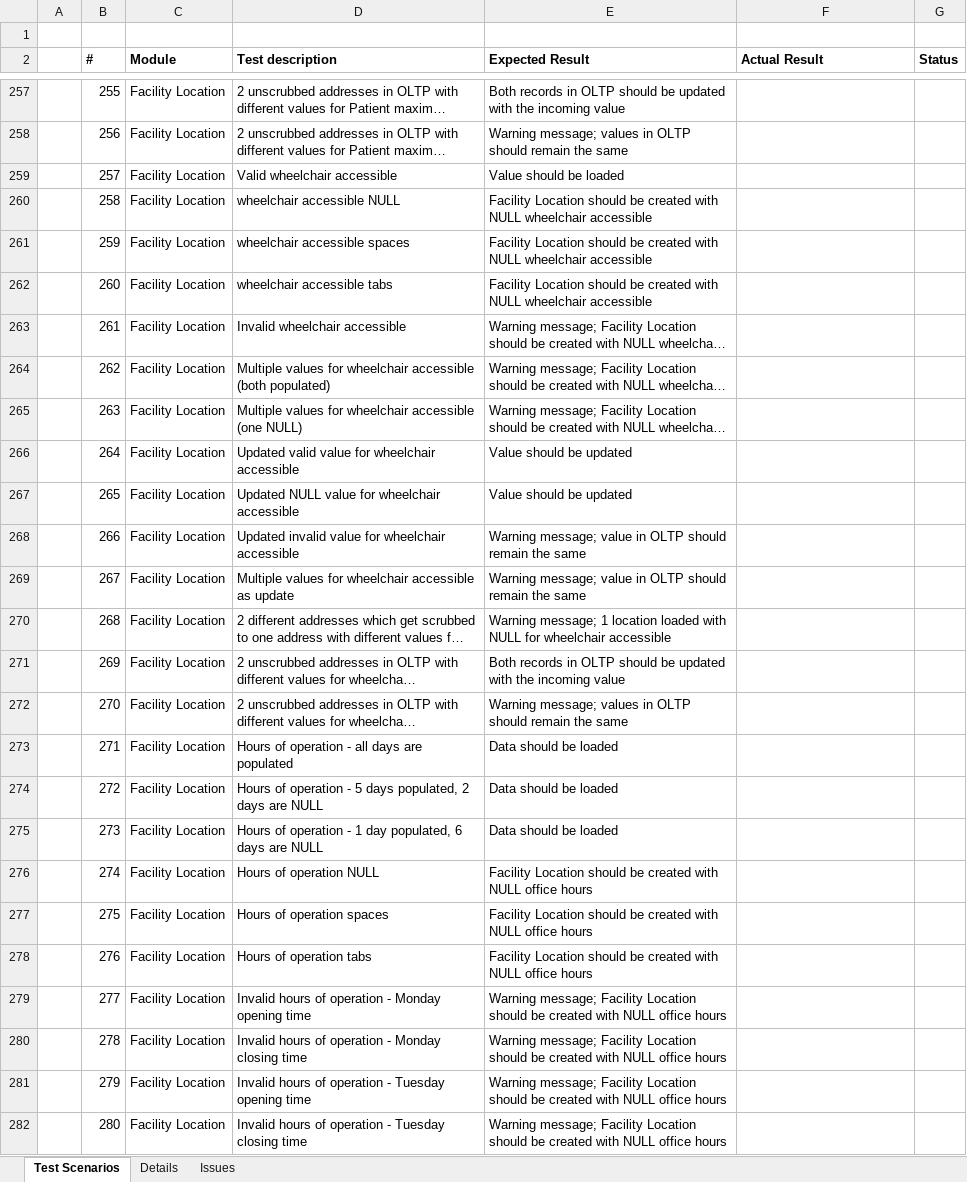
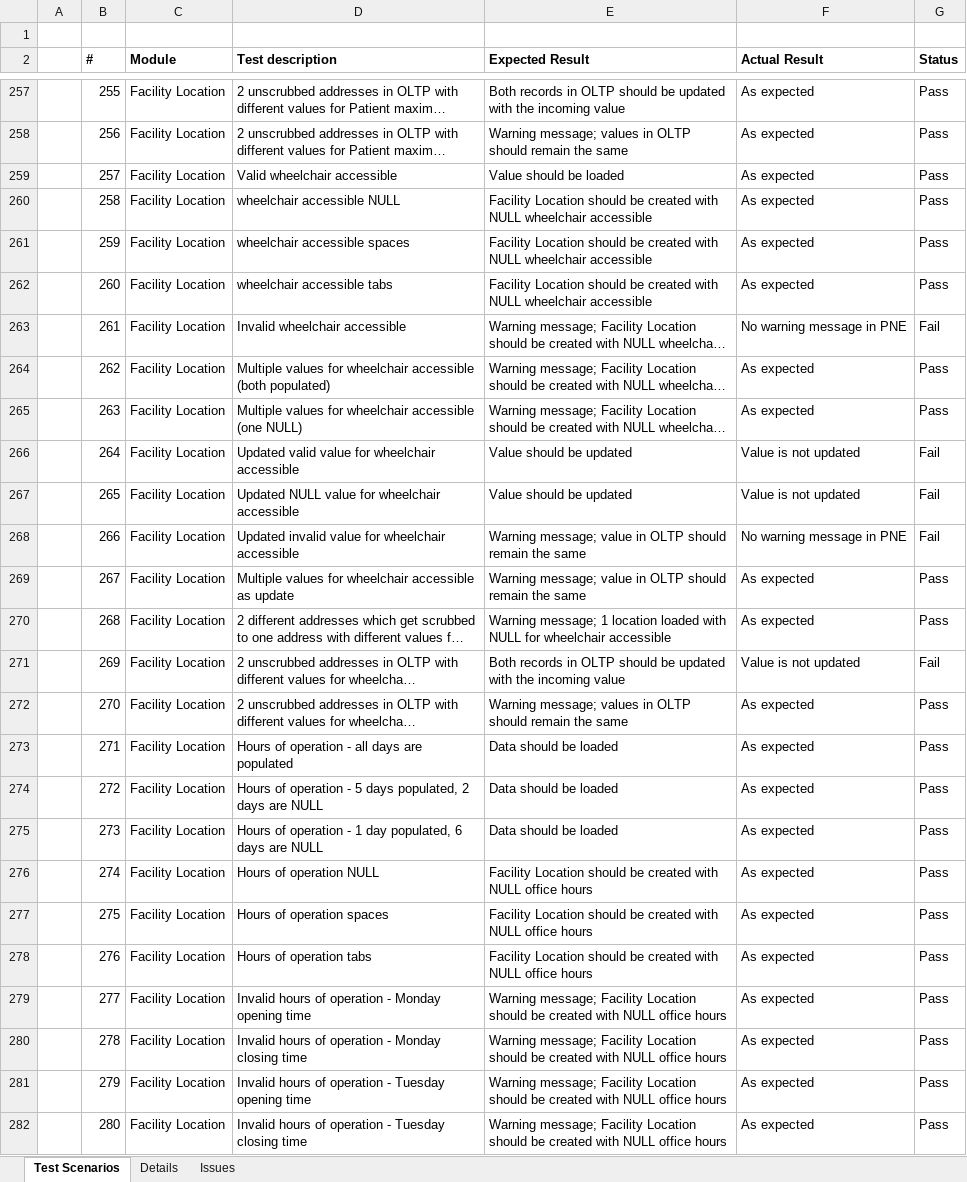
Before and after one commit to dseyfullin/Bulk_Upload_Automation, an Excel workbook: Test scenarios.xlsx, sheet Test Scenarios, drawn as a sheet; only a part is shown, gaps mark what is left out; long unchanged cells end in …; values as stored, in another font and other column widths than the file's, no borders; the diff covers the shown part only; the diff names each change by its address in the sheet, - before the commit and + after, or states it on an @@ line.

Commit message:
Update Test scenarios.xlsx

```diff
--- a/Test scenarios.xlsx (sheet Test Scenarios)
+++ b/Test scenarios.xlsx (sheet Test Scenarios)
-F257:F262 (Actual Result): (empty)
+F257:F262 (Actual Result): As expected
-G257:G262 (Status): (empty)
+G257:G262 (Status): Pass
-F263 (Actual Result): (empty)
+F263 (Actual Result): No warning message in PNE
-G263 (Status): (empty)
+G263 (Status): Fail
-F264:F265 (Actual Result): (empty)
+F264:F265 (Actual Result): As expected
-G264:G265 (Status): (empty)
+G264:G265 (Status): Pass
-F266:F267 (Actual Result): (empty)
+F266:F267 (Actual Result): Value is not updated
-G266:G268 (Status): (empty)
+G266:G268 (Status): Fail
-F268 (Actual Result): (empty)
+F268 (Actual Result): No warning message in PNE
-F269:F270 (Actual Result): (empty)
+F269:F270 (Actual Result): As expected
-G269:G270 (Status): (empty)
+G269:G270 (Status): Pass
-F271 (Actual Result): (empty)
+F271 (Actual Result): Value is not updated
-G271 (Status): (empty)
+G271 (Status): Fail
-F272:F282 (Actual Result): (empty)
+F272:F282 (Actual Result): As expected
-G272:G282 (Status): (empty)
+G272:G282 (Status): Pass
```
Also changed, not shown: 320 edited cells elsewhere in this sheet, sheet Issues.
